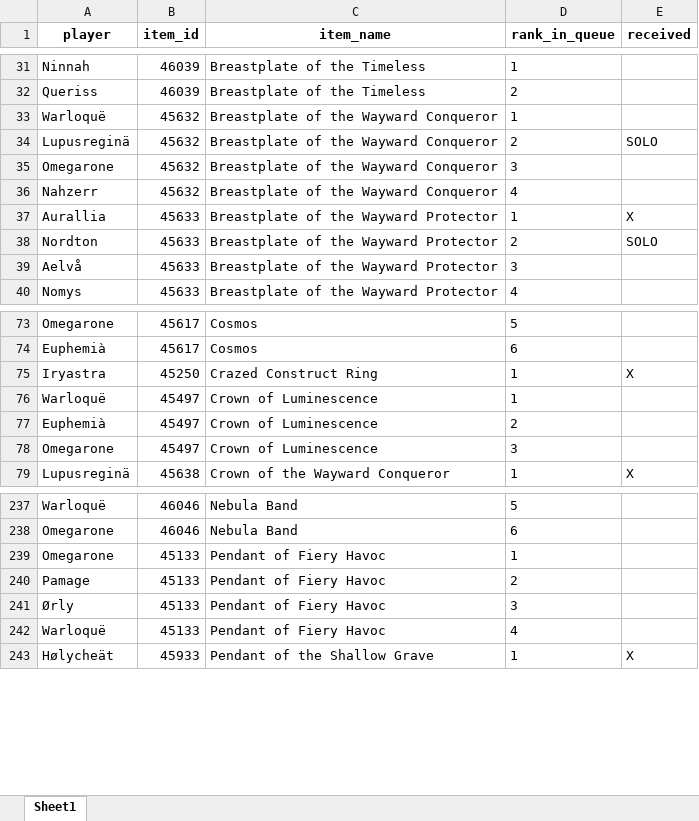
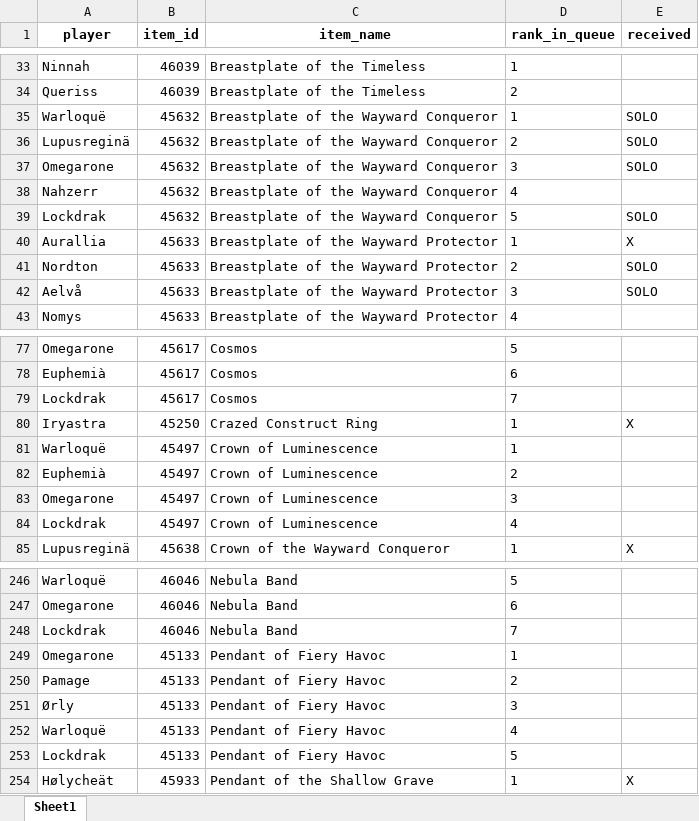
Before and after one commit to Sharptsa/Divide-BiS, an Excel workbook: data/players_priorities.xlsx, sheet Sheet1, drawn as a sheet; only a part is shown, gaps mark what is left out; values as stored, in another font and other column widths than the file's, no borders; addresses are those after the commit; the diff covers the shown part only; the diff names each change by its address in the sheet, - before the commit and + after, or states it on an @@ line.

Commit message:
add lockdrak

```diff
--- a/data/players_priorities.xlsx (sheet Sheet1)
+++ b/data/players_priorities.xlsx (sheet Sheet1)
-E35 (received): (empty)
+E35 (received): SOLO
-E37 (received): (empty)
+E37 (received): SOLO
+row 39: Lockdrak | 45632 | Breastplate of the Wayward Conqueror | 5 | SOLO
-E42 (received): (empty)
+E42 (received): SOLO
+row 79: Lockdrak | 45617 | Cosmos | 7
+row 84: Lockdrak | 45497 | Crown of Luminescence | 4
+row 248: Lockdrak | 46046 | Nebula Band | 7
+row 253: Lockdrak | 45133 | Pendant of Fiery Havoc | 5
```
Also changed, not shown: 12 added rows, 2 moved rows and 1 edited cell elsewhere in this sheet, 3 other files.
